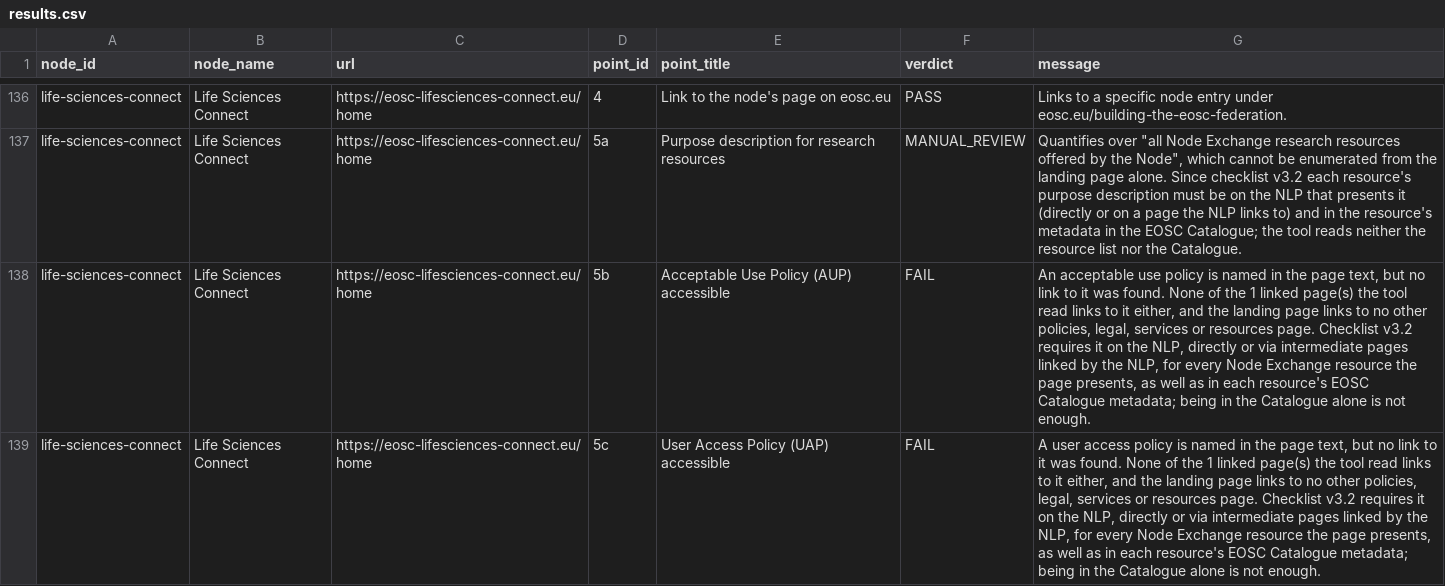
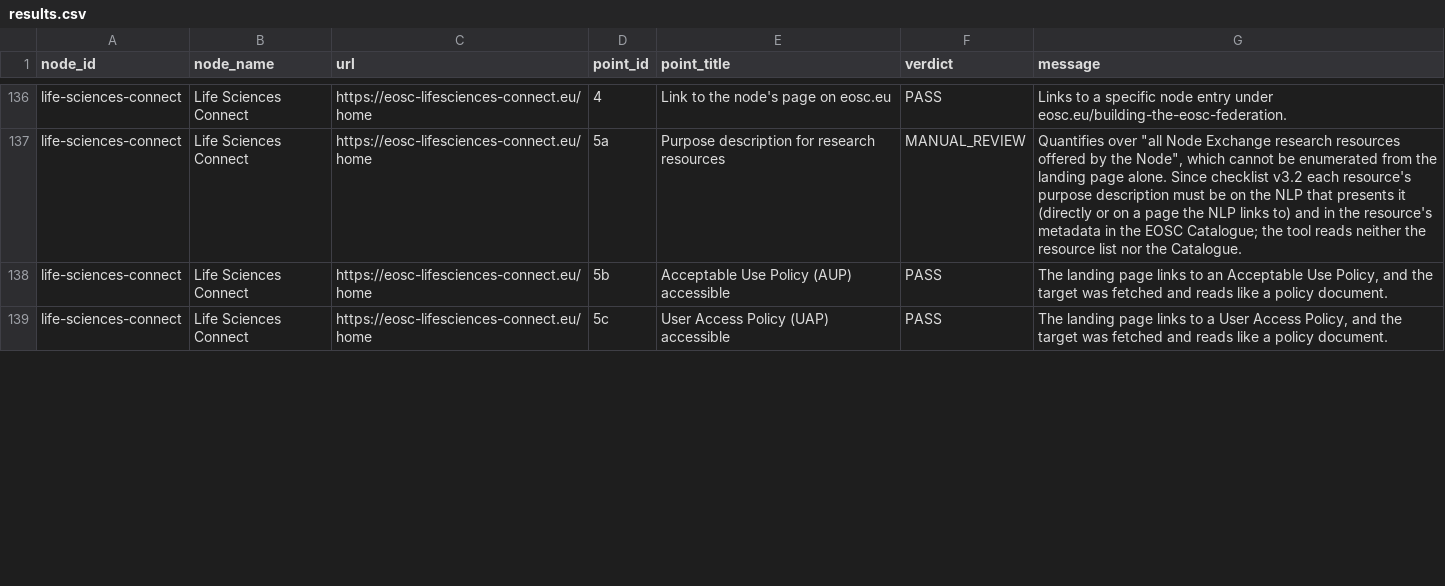
Before and after one commit to marioreale/eosc-basic-compliance, a CSV file: results/results.csv, drawn as a sheet; only a part is shown, gaps mark what is left out; the diff covers the shown part only; the diff names each change by its address in the sheet, - before the commit and + after, or states it on an @@ line.

Commit message:
Publish run web-44 (depth 2, 18 nodes, 85 PASS / 6 FAIL / 69 review / 20 FIREWALL / 0 ERROR); Life Sciences Connect 5b, 5c, 6 now PASS; METROFOOD-RI 5b PASS, 5c review
- Workflow run 44885336959 on commit 65b7c4f, collected 21 November 2026, 08:33-08:41 UTC; 127 page requests (18 + 72 + 37).
- Life Sciences Connect: clicked items without a link address (About, Contact Us, Catalogue, AUP and UAP) opened pages; the web-43 FAILs were false negatives.
- METROFOOD-RI: staging catalogue now read after rendering; its "Terms of use" page taken as AUP (needs reviewer confirmation).
- New masking: Life Sciences Connect About-page staff, EOSC Poland software search authors.
- README, GUIDE, TEST-SUITE, ANALYSIS-WORKFLOW and Word/PDF copies updated.

Co-authored-by: Perplexity <noreply@perplexity.ai>

```diff
--- a/results/results.csv
+++ b/results/results.csv
-F138:F139 (verdict): FAIL
+F138:F139 (verdict): PASS
-G138 (message): An acceptable use policy is named in the page text, but no link to it was found. None of the 1 linked page(s) the tool read links to it either, and the landing page links to no other policies, legal, services or resources page. Checklist v3.2 requires it on the NLP, directly or via intermediate pages linked by the NLP, for every Node Exchange resource the page presents, as well as in each resource's EOSC Catalogue metadata; being in the Catalogue alone is not enough.
+G138 (message): The landing page links to an Acceptable Use Policy, and the target was fetched and reads like a policy document.
-G139 (message): A user access policy is named in the page text, but no link to it was found. None of the 1 linked page(s) the tool read links to it either, and the landing page links to no other policies, legal, services or resources page. Checklist v3.2 requires it on the NLP, directly or via intermediate pages linked by the NLP, for every Node Exchange resource the page presents, as well as in each resource's EOSC Catalogue metadata; being in the Catalogue alone is not enough.
+G139 (message): The landing page links to a User Access Policy, and the target was fetched and reads like a policy document.
```
Also changed, not shown: 6 edited cells elsewhere in this file, 37 other files.
